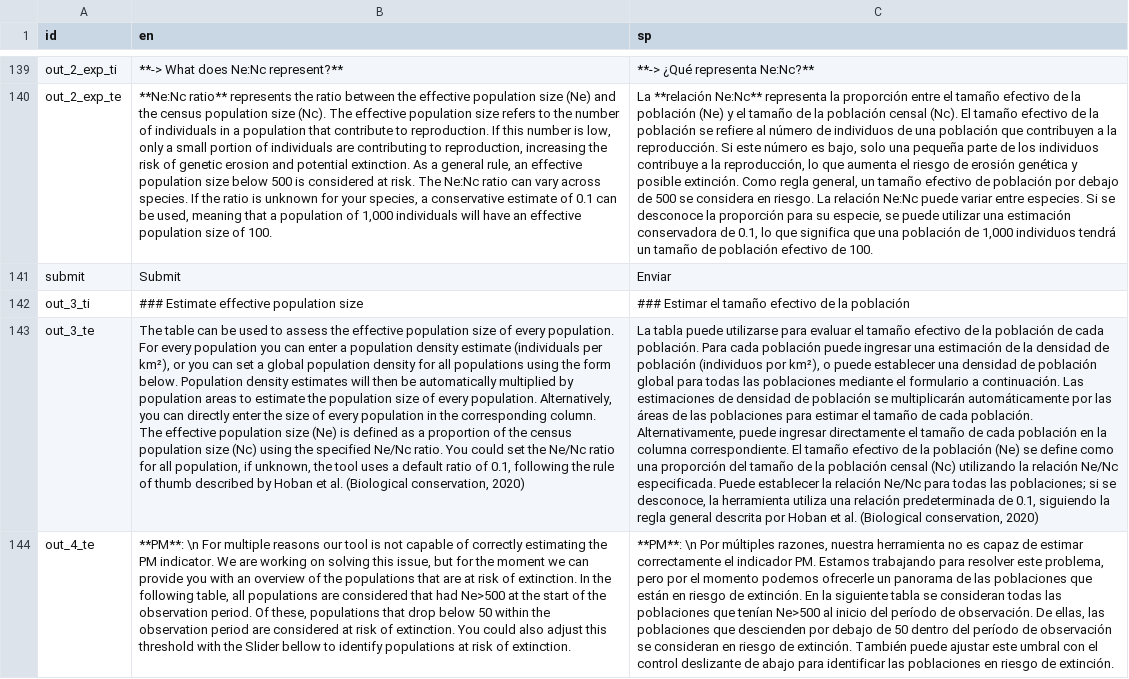
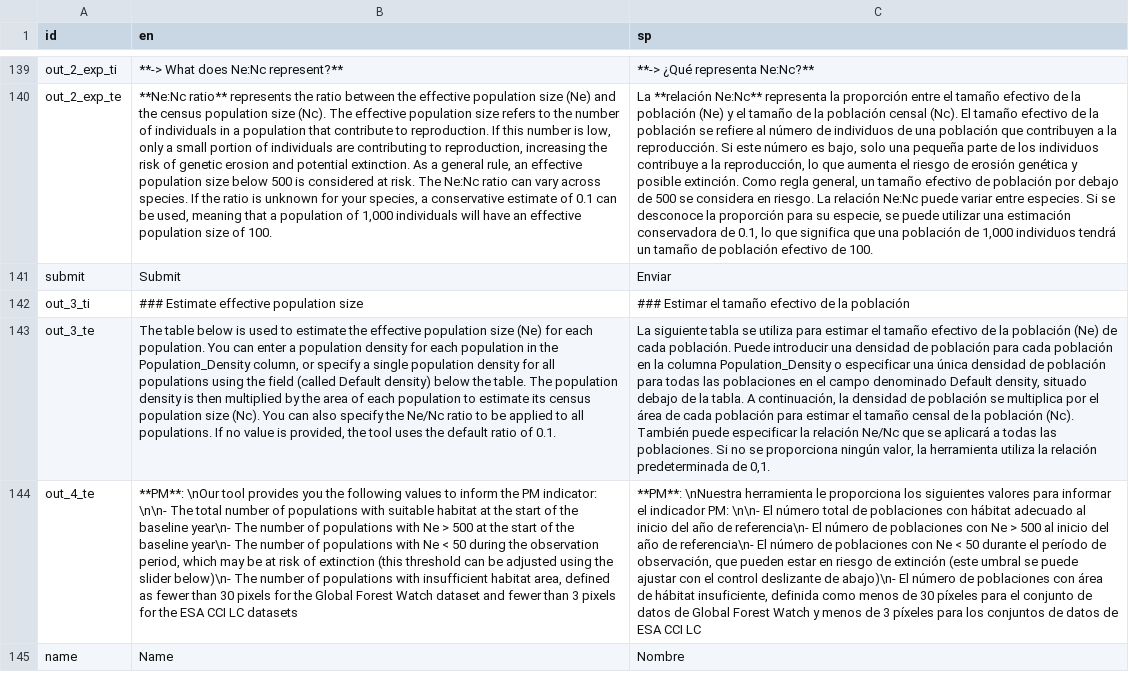
Before and after one commit to simonrabenmeister/Genes_from_Space_interface, a CSV file: texts.csv, drawn as a sheet; only a part is shown, gaps mark what is left out; the shorter side is filled out with more unchanged rows; the diff covers the shown part only; the diff names each change by its address in the sheet, - before the commit and + after, or states it on an @@ line.

Commit message:
Update PM based on Claudia's comment

```diff
--- a/texts.csv
+++ b/texts.csv
-B143 (en): The table can be used to assess the effective population size of every population. For every population you can enter a population density estimate (individuals per km²), or you can set a global population density for all populations using the form below. Population density estimates will then be automatically multiplied by population areas to estimate the population size of every population. Alternatively, you can directly enter the size of every population in the corresponding column. The effective population size (Ne) is defined as a proportion of the census population size (Nc) using the specified Ne/Nc ratio. You could set the Ne/Nc ratio for all population, if unknown, the tool uses a default ratio of 0.1, following the rule of thumb described by Hoban et al. (Biological conservation, 2020)
+B143 (en): The table below is used to estimate the effective population size (Ne) for each population. You can enter a population density for each population in the Population_Density column, or specify a single population density for all populations using the field (called Default density) below the table. The population density is then multiplied by the area of each population to estimate its census population size (Nc). You can also specify the Ne/Nc ratio to be applied to all populations. If no value is provided, the tool uses the default ratio of 0.1.
-C143 (sp): La tabla puede utilizarse para evaluar el tamaño efectivo de la población de cada población. Para cada población puede ingresar una estimación de la densidad de población (individuos por km²), o puede establecer una densidad de población global para todas las poblaciones mediante el formulario a continuación. Las estimaciones de densidad de población se multiplicarán automáticamente por las áreas de las poblaciones para estimar el tamaño de cada población. Alternativamente, puede ingresar directamente el tamaño de cada población en la columna correspondiente. El tamaño efectivo de la población (Ne) se define como una proporción del tamaño de la población censal (Nc) utilizando la relación Ne/Nc especificada. Puede establecer la relación Ne/Nc para todas las poblaciones; si se desconoce, la herramienta utiliza una relación predeterminada de 0.1, siguiendo la regla general descrita por Hoban et al. (Biological conservation, 2020)
+C143 (sp): La siguiente tabla se utiliza para estimar el tamaño efectivo de la población (Ne) de cada población. Puede introducir una densidad de población para cada población en la columna Population_Density o especificar una única densidad de población para todas las poblaciones en el campo denominado Default density, situado debajo de la tabla. A continuación, la densidad de población se multiplica por el área de cada población para estimar el tamaño censal de la población (Nc). También puede especificar la relación Ne/Nc que se aplicará a todas las poblaciones. Si no se proporciona ningún valor, la herramienta utiliza la relación predeterminada de 0,1.
-B144 (en): **PM**: \n For multiple reasons our tool is not capable of correctly estimating the PM indicator. We are working on solving this issue, but for the moment we can provide you with an overview of the populations that are at risk of extinction. In the following table, all populations are considered that had Ne>500 at the start of the observation period. Of these, populations that drop below 50 within the observation period are considered at risk of extinction. You could also adjust this threshold with the Slider bellow to identify populations at risk of extinction.
+B144 (en): **PM**: \nOur tool provides you the following values to inform the PM indicator: \n\n- The total number of populations with suitable habitat at the start of the baseline year\n- The number of populations with Ne > 500 at the start of the baseline year\n- The number of populations with Ne < 50 during the observation period, which may be at risk of extinction (this threshold can be adjusted using the slider below)\n- The number of populations with insufficient habitat area, defined as fewer than 30 pixels for the Global Forest Watch dataset and fewer than 3 pixels for the ESA CCI LC datasets
-C144 (sp): **PM**: \n Por múltiples razones, nuestra herramienta no es capaz de estimar correctamente el indicador PM. Estamos trabajando para resolver este problema, pero por el momento podemos ofrecerle un panorama de las poblaciones que están en riesgo de extinción. En la siguiente tabla se consideran todas las poblaciones que tenían Ne>500 al inicio del período de observación. De ellas, las poblaciones que descienden por debajo de 50 dentro del período de observación se consideran en riesgo de extinción. También puede ajustar este umbral con el control deslizante de abajo para identificar las poblaciones en riesgo de extinción.
+C144 (sp): **PM**: \nNuestra herramienta le proporciona los siguientes valores para informar el indicador PM: \n\n- El número total de poblaciones con hábitat adecuado al inicio del año de referencia\n- El número de poblaciones con Ne > 500 al inicio del año de referencia\n- El número de poblaciones con Ne < 50 durante el período de observación, que pueden estar en riesgo de extinción (este umbral se puede ajustar con el control deslizante de abajo)\n- El número de poblaciones con área de hábitat insuficiente, definida como menos de 30 píxeles para el conjunto de datos de Global Forest Watch y menos de 3 píxeles para los conjuntos de datos de ESA CCI LC
```
Also changed, not shown: 1 removed row and 3 edited cells elsewhere in this file.
